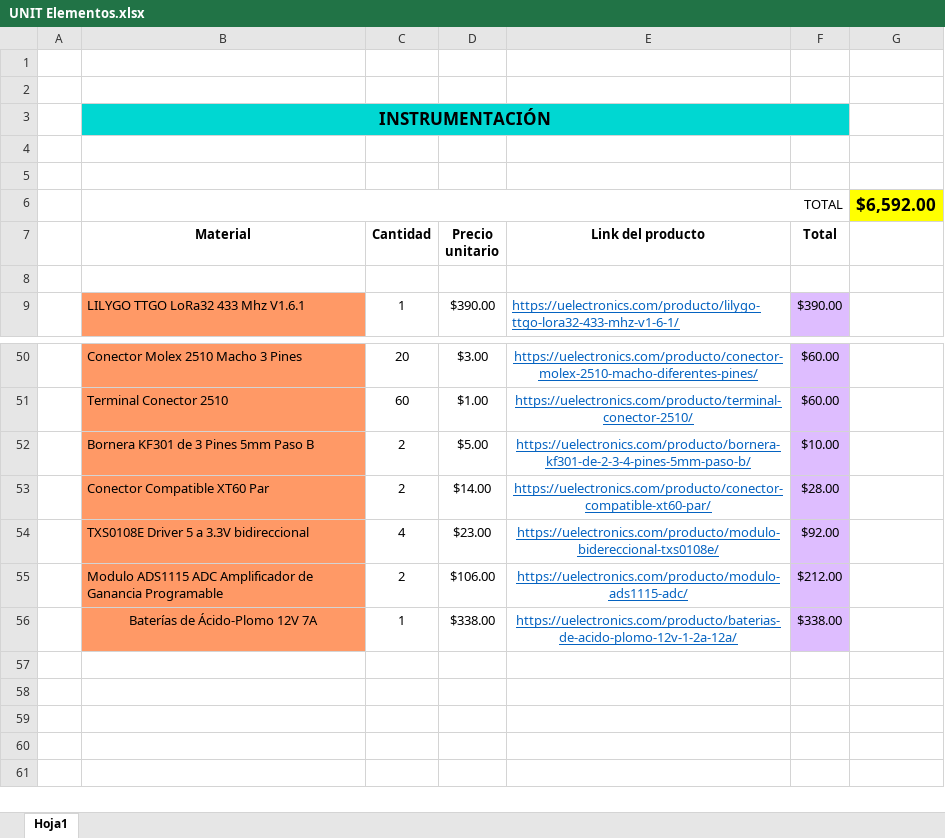
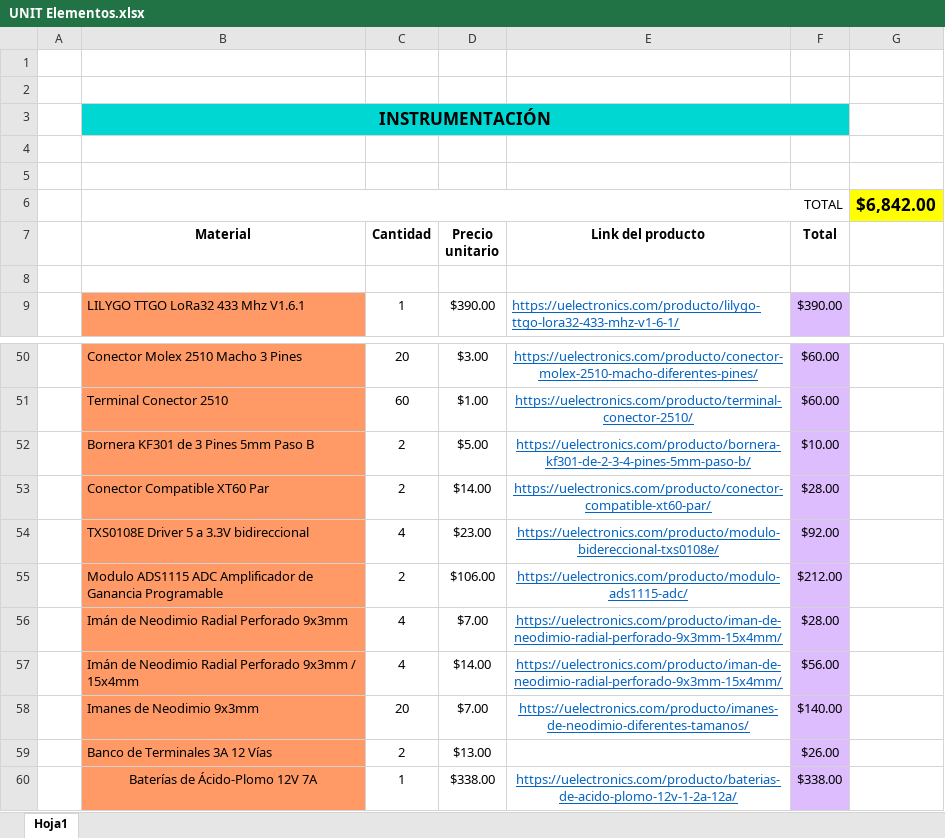
Before and after one commit to checo1092/baja_SAE_Instrumentation, an Excel workbook: budget/UNIT Elementos.xlsx, sheet Hoja1, drawn as a sheet; only a part is shown, gaps mark what is left out; values as stored, in another font and other column widths than the file's, no borders; the diff names each change by its address in the sheet, - before the commit and + after, or states it on an @@ line.

Commit message:
Update UNIT Elementos.xlsx

```diff
--- a/budget/UNIT Elementos.xlsx (sheet Hoja1)
+++ b/budget/UNIT Elementos.xlsx (sheet Hoja1)
-G6: $6,592.00
+G6: $6,842.00
+row 56:  | Imán de Neodimio Radial Perforado 9x3mm | 4 | $7.00 | https://uelectronics.com/producto/iman-de-neodimio-radial-perforado-9x3mm-15x4mm/ | $28.00
+row 57:  | Imán de Neodimio Radial Perforado 9x3mm / 15x4mm | 4 | $14.00 | https://uelectronics.com/producto/iman-de-neodimio-radial-perforado-9x3mm-15x4mm/ | $56.00
+row 58:  | Imanes de Neodimio 9x3mm | 20 | $7.00 | https://uelectronics.com/producto/imanes-de-neodimio-diferentes-tamanos/ | $140.00
+row 59:  | Banco de Terminales 3A 12 Vías | 2 | $13.00 |  | $26.00
```
